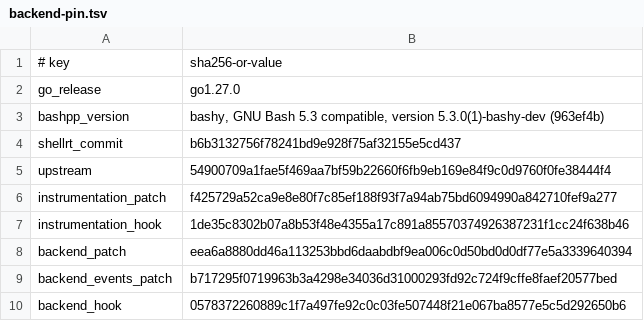
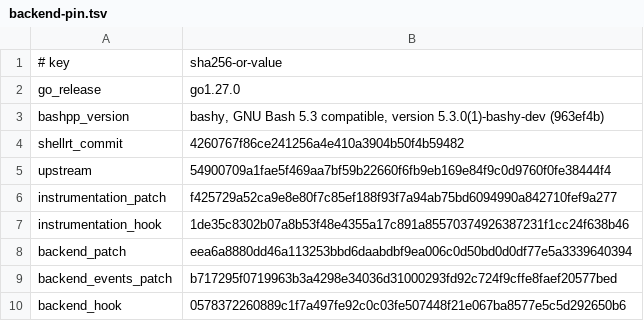
Before and after one commit to qiangli/bashpp-tests, a TSV file: tools/upstream-harness/backend-pin.tsv, drawn as a sheet; only a part is shown.

```diff
--- a/tools/upstream-harness/backend-pin.tsv
+++ b/tools/upstream-harness/backend-pin.tsv
@@ -3,3 +3,3 @@ go_release	go1.27.0
 bashpp_version	bashy, GNU Bash 5.3 compatible, version 5.3.0(1)-bashy-dev (963ef4b)
-shellrt_commit	b6b3132756f78241bd9e928f75af32155e5cd437
+shellrt_commit	4260767f86ce241256a4e410a3904b50f4b59482
 upstream	54900709a1fae5f469aa7bf59b22660f6fb9eb169e84f9c0d9760f0fe38444f4
```
Also changed, not shown: 1 other file.
